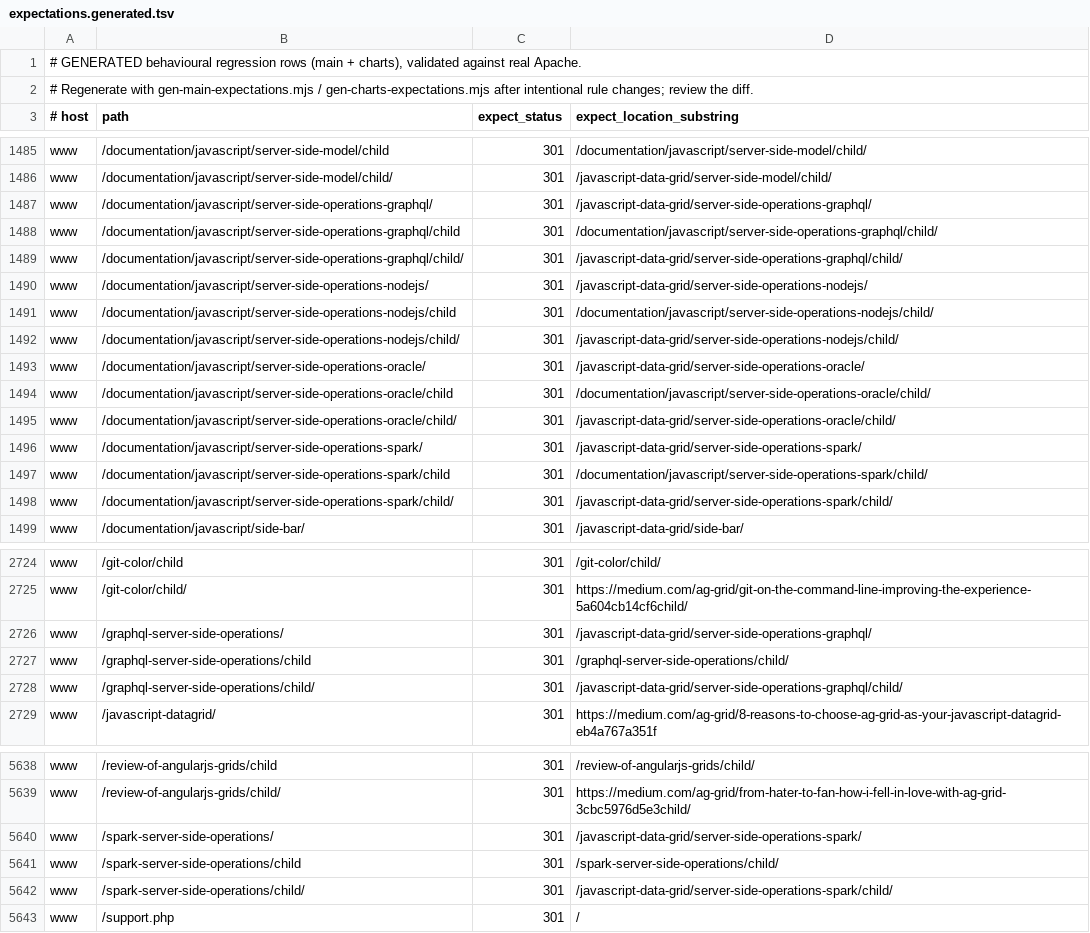
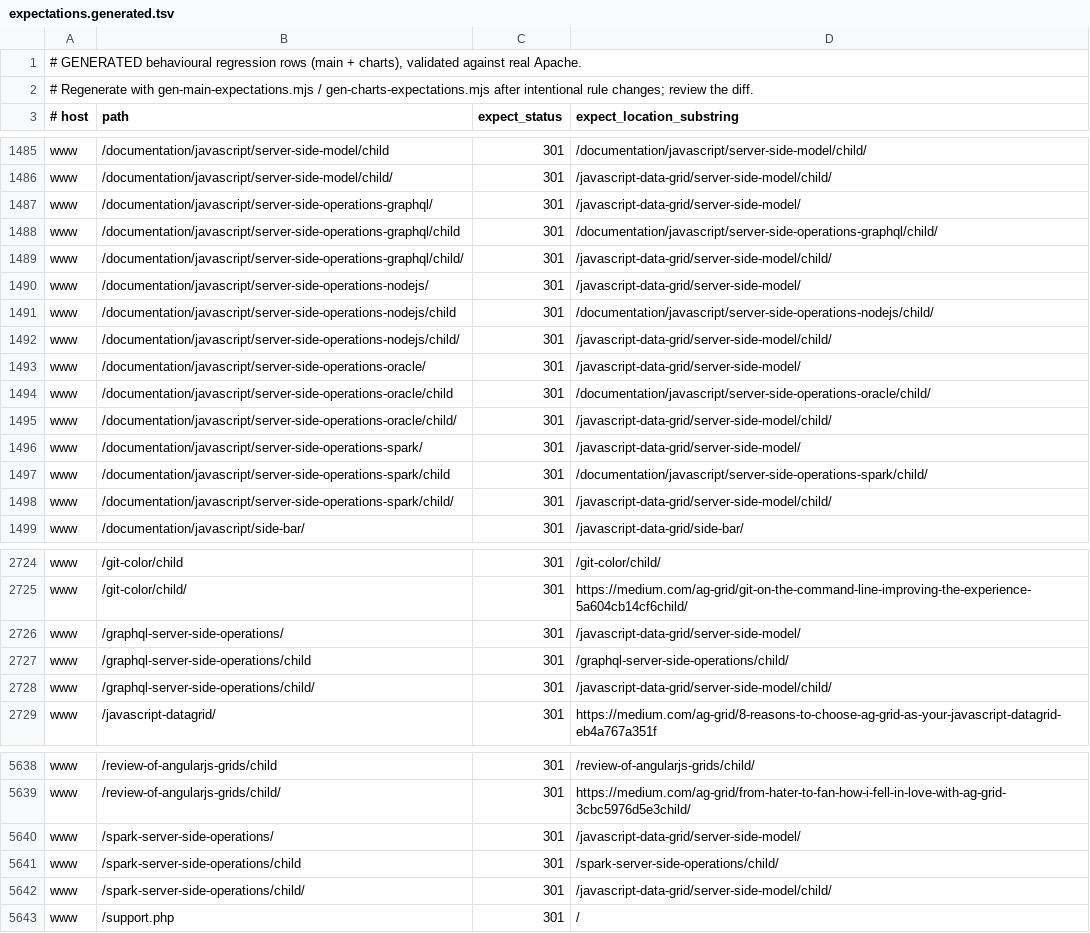
Before and after one commit to ag-grid/ag-grid, a TSV file: documentation/ag-grid-docs/testing/htaccess-harness/expectations.generated.tsv, drawn as a sheet; only a part is shown, gaps mark what is left out; the diff covers the shown part only.

```diff
--- a/documentation/ag-grid-docs/testing/htaccess-harness/expectations.generated.tsv
+++ b/documentation/ag-grid-docs/testing/htaccess-harness/expectations.generated.tsv
@@ -1486,14 +1486,14 @@ www	/documentation/javascript/server-side-model/child	301	/documentation/javascr
 www	/documentation/javascript/server-side-model/child/	301	/javascript-data-grid/server-side-model/child/
-www	/documentation/javascript/server-side-operations-graphql/	301	/javascript-data-grid/server-side-operations-graphql/
+www	/documentation/javascript/server-side-operations-graphql/	301	/javascript-data-grid/server-side-model/
 www	/documentation/javascript/server-side-operations-graphql/child	301	/documentation/javascript/server-side-operations-graphql/child/
-www	/documentation/javascript/server-side-operations-graphql/child/	301	/javascript-data-grid/server-side-operations-graphql/child/
-www	/documentation/javascript/server-side-operations-nodejs/	301	/javascript-data-grid/server-side-operations-nodejs/
+www	/documentation/javascript/server-side-operations-graphql/child/	301	/javascript-data-grid/server-side-model/child/
+www	/documentation/javascript/server-side-operations-nodejs/	301	/javascript-data-grid/server-side-model/
 www	/documentation/javascript/server-side-operations-nodejs/child	301	/documentation/javascript/server-side-operations-nodejs/child/
-www	/documentation/javascript/server-side-operations-nodejs/child/	301	/javascript-data-grid/server-side-operations-nodejs/child/
-www	/documentation/javascript/server-side-operations-oracle/	301	/javascript-data-grid/server-side-operations-oracle/
+www	/documentation/javascript/server-side-operations-nodejs/child/	301	/javascript-data-grid/server-side-model/child/
+www	/documentation/javascript/server-side-operations-oracle/	301	/javascript-data-grid/server-side-model/
 www	/documentation/javascript/server-side-operations-oracle/child	301	/documentation/javascript/server-side-operations-oracle/child/
-www	/documentation/javascript/server-side-operations-oracle/child/	301	/javascript-data-grid/server-side-operations-oracle/child/
-www	/documentation/javascript/server-side-operations-spark/	301	/javascript-data-grid/server-side-operations-spark/
+www	/documentation/javascript/server-side-operations-oracle/child/	301	/javascript-data-grid/server-side-model/child/
+www	/documentation/javascript/server-side-operations-spark/	301	/javascript-data-grid/server-side-model/
 www	/documentation/javascript/server-side-operations-spark/child	301	/documentation/javascript/server-side-operations-spark/child/
-www	/documentation/javascript/server-side-operations-spark/child/	301	/javascript-data-grid/server-side-operations-spark/child/
+www	/documentation/javascript/server-side-operations-spark/child/	301	/javascript-data-grid/server-side-model/child/
 www	/documentation/javascript/side-bar/	301	/javascript-data-grid/side-bar/
@@ -2725,5 +2725,5 @@ www	/git-color/child	301	/git-color/child/
 www	/git-color/child/	301	https://medium.com/ag-grid/git-on-the-command-line-improving-the-experience-5a604cb14cf6child/
-www	/graphql-server-side-operations/	301	/javascript-data-grid/server-side-operations-graphql/
+www	/graphql-server-side-operations/	301	/javascript-data-grid/server-side-model/
 www	/graphql-server-side-operations/child	301	/graphql-server-side-operations/child/
-www	/graphql-server-side-operations/child/	301	/javascript-data-grid/server-side-operations-graphql/child/
+www	/graphql-server-side-operations/child/	301	/javascript-data-grid/server-side-model/child/
 www	/javascript-datagrid/	301	https://medium.com/ag-grid/8-reasons-to-choose-ag-grid-as-your-javascript-datagrid-eb4a767a351f
@@ -5639,5 +5639,5 @@ www	/review-of-angularjs-grids/child	301	/review-of-angularjs-grids/child/
 www	/review-of-angularjs-grids/child/	301	https://medium.com/ag-grid/from-hater-to-fan-how-i-fell-in-love-with-ag-grid-3cbc5976d5e3child/
-www	/spark-server-side-operations/	301	/javascript-data-grid/server-side-operations-spark/
+www	/spark-server-side-operations/	301	/javascript-data-grid/server-side-model/
 www	/spark-server-side-operations/child	301	/spark-server-side-operations/child/
-www	/spark-server-side-operations/child/	301	/javascript-data-grid/server-side-operations-spark/child/
+www	/spark-server-side-operations/child/	301	/javascript-data-grid/server-side-model/child/
 www	/support.php	301	/
```
Also changed, not shown: 32 added rows and 30 edited cells elsewhere in this file, 23 other files.
